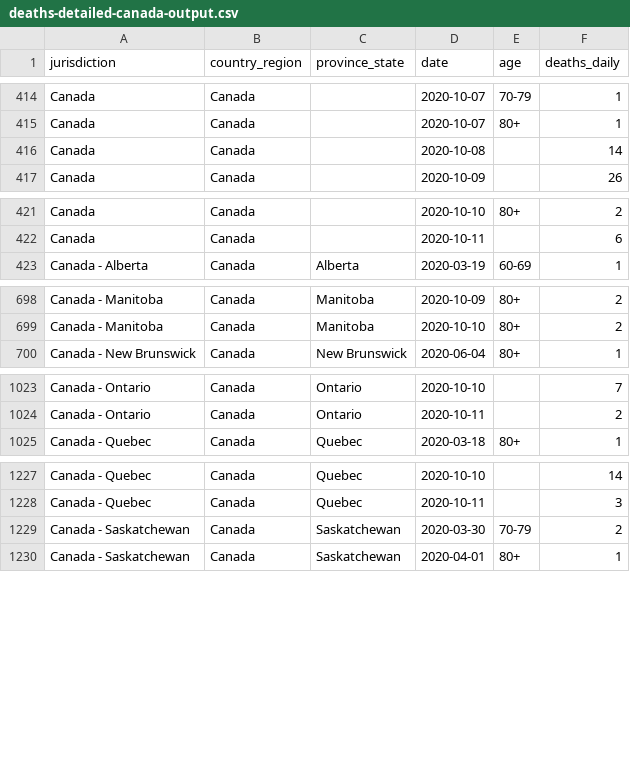
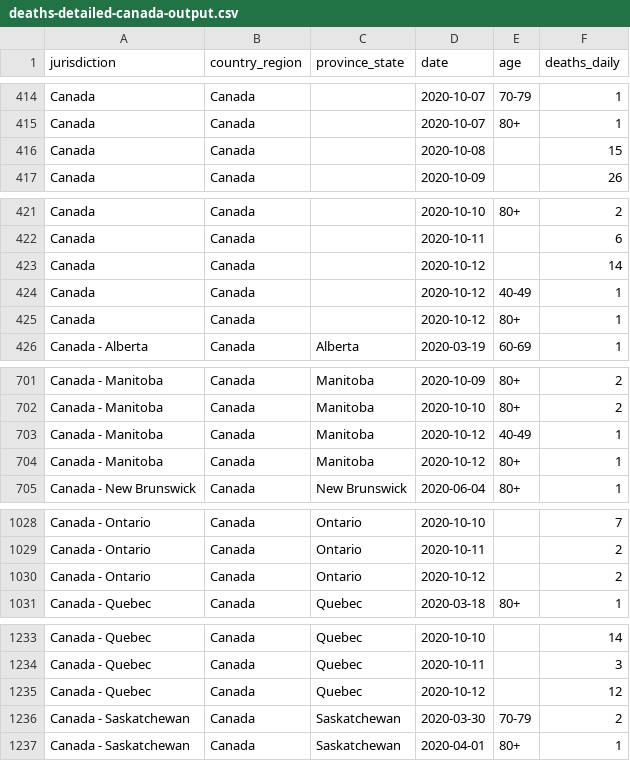
Before and after one commit to ApexRMS/covid19sim, a CSV file: data/deaths-detailed-canada-output.csv, drawn as a sheet; only a part is shown, gaps mark what is left out; the diff covers the shown part only.

```diff
--- a/data/deaths-detailed-canada-output.csv
+++ b/data/deaths-detailed-canada-output.csv
@@ -415,3 +415,3 @@ Canada,Canada,,2020-10-07,70-79,1
 Canada,Canada,,2020-10-07,80+,1
-Canada,Canada,,2020-10-08,,14
+Canada,Canada,,2020-10-08,,15
 Canada,Canada,,2020-10-09,,26
@@ -422,2 +422,5 @@ Canada,Canada,,2020-10-10,80+,2
 Canada,Canada,,2020-10-11,,6
+Canada,Canada,,2020-10-12,,14
+Canada,Canada,,2020-10-12,40-49,1
+Canada,Canada,,2020-10-12,80+,1
 Canada - Alberta,Canada,Alberta,2020-03-19,60-69,1
@@ -699,2 +702,4 @@ Canada - Manitoba,Canada,Manitoba,2020-10-09,80+,2
 Canada - Manitoba,Canada,Manitoba,2020-10-10,80+,2
+Canada - Manitoba,Canada,Manitoba,2020-10-12,40-49,1
+Canada - Manitoba,Canada,Manitoba,2020-10-12,80+,1
 Canada - New Brunswick,Canada,New Brunswick,2020-06-04,80+,1
@@ -1024,2 +1029,3 @@ Canada - Ontario,Canada,Ontario,2020-10-10,,7
 Canada - Ontario,Canada,Ontario,2020-10-11,,2
+Canada - Ontario,Canada,Ontario,2020-10-12,,2
 Canada - Quebec,Canada,Quebec,2020-03-18,80+,1
@@ -1228,2 +1234,3 @@ Canada - Quebec,Canada,Quebec,2020-10-10,,14
 Canada - Quebec,Canada,Quebec,2020-10-11,,3
+Canada - Quebec,Canada,Quebec,2020-10-12,,12
 Canada - Saskatchewan,Canada,Saskatchewan,2020-03-30,70-79,2
```
Also changed, not shown: 1 edited cell elsewhere in this file, 3 other files.
